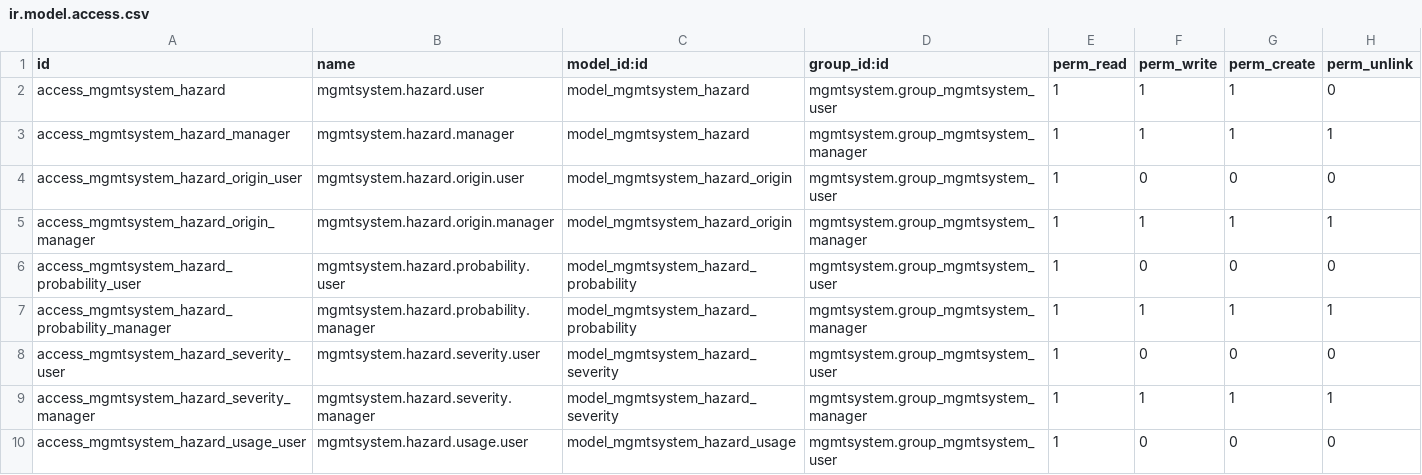
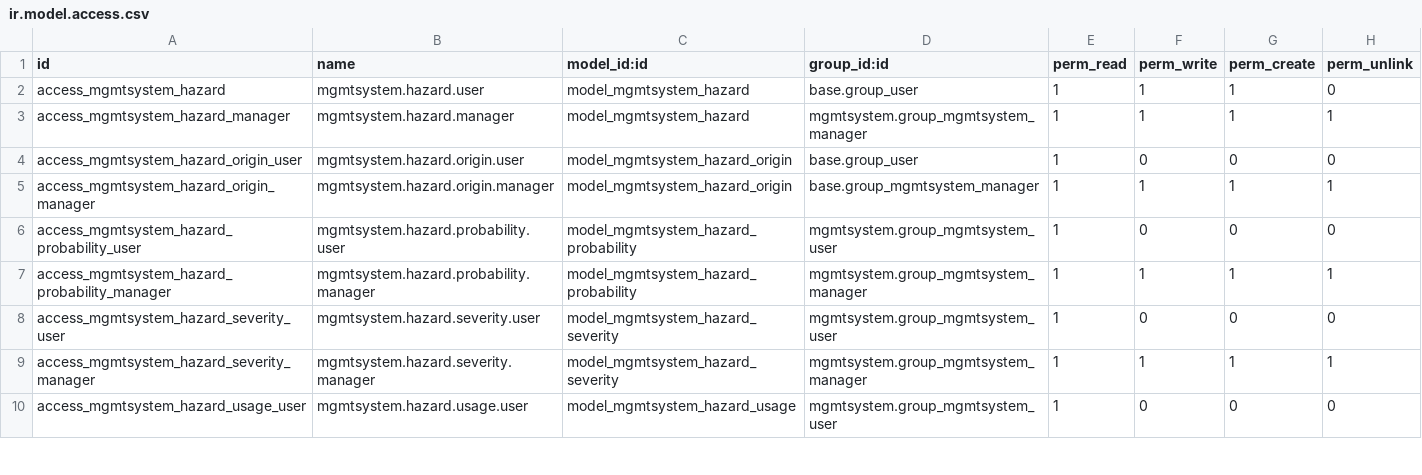
Before and after one commit to OCA/management-system, a CSV file: mgmtsystem_hazard/security/ir.model.access.csv, drawn as a sheet; only a part is shown.

```diff
--- a/mgmtsystem_hazard/security/ir.model.access.csv
+++ b/mgmtsystem_hazard/security/ir.model.access.csv
@@ -1,6 +1,6 @@
 "id","name","model_id:id","group_id:id","perm_read","perm_write","perm_create","perm_unlink"
-"access_mgmtsystem_hazard","mgmtsystem.hazard.user","model_mgmtsystem_hazard","mgmtsystem.group_mgmtsystem_user",1,1,1,0
+"access_mgmtsystem_hazard","mgmtsystem.hazard.user","model_mgmtsystem_hazard","base.group_user",1,1,1,0
 "access_mgmtsystem_hazard_manager","mgmtsystem.hazard.manager","model_mgmtsystem_hazard","mgmtsystem.group_mgmtsystem_manager",1,1,1,1
-"access_mgmtsystem_hazard_origin_user","mgmtsystem.hazard.origin.user","model_mgmtsystem_hazard_origin","mgmtsystem.group_mgmtsystem_user",1,0,0,0
-"access_mgmtsystem_hazard_origin_manager","mgmtsystem.hazard.origin.manager","model_mgmtsystem_hazard_origin","mgmtsystem.group_mgmtsystem_manager",1,1,1,1
+"access_mgmtsystem_hazard_origin_user","mgmtsystem.hazard.origin.user","model_mgmtsystem_hazard_origin","base.group_user",1,0,0,0
+"access_mgmtsystem_hazard_origin_manager","mgmtsystem.hazard.origin.manager","model_mgmtsystem_hazard_origin","base.group_mgmtsystem_manager",1,1,1,1
 "access_mgmtsystem_hazard_probability_user","mgmtsystem.hazard.probability.user","model_mgmtsystem_hazard_probability","mgmtsystem.group_mgmtsystem_user",1,0,0,0
```
Also changed, not shown: 7 other files.
